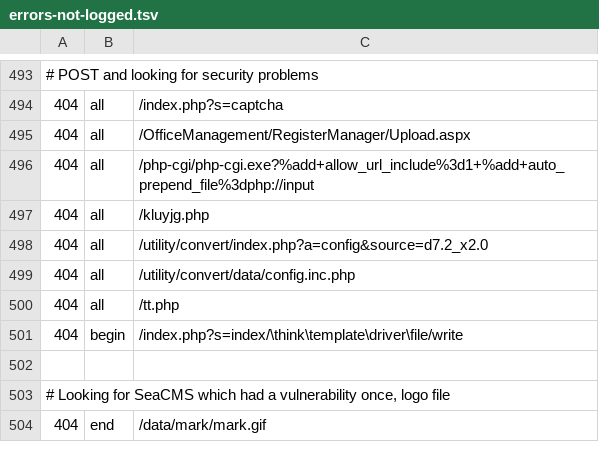
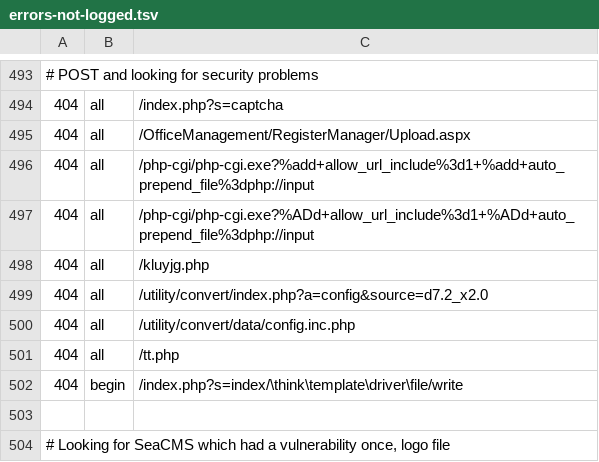
Before and after one commit to koenige/modules-default, a TSV file: configuration/errors-not-logged.tsv, drawn as a sheet; only a part is shown, gaps mark what is left out; the shorter side is filled out with more unchanged rows; the diff names each change by its address in the sheet, - before the commit and + after, or states it on an @@ line.

Commit message:
update error log exclusions

```diff
--- a/configuration/errors-not-logged.tsv
+++ b/configuration/errors-not-logged.tsv
+row 497: 404 | all | /php-cgi/php-cgi.exe?%ADd+allow_url_include%3d1+%ADd+auto_prepend_file%3dphp://input
```
